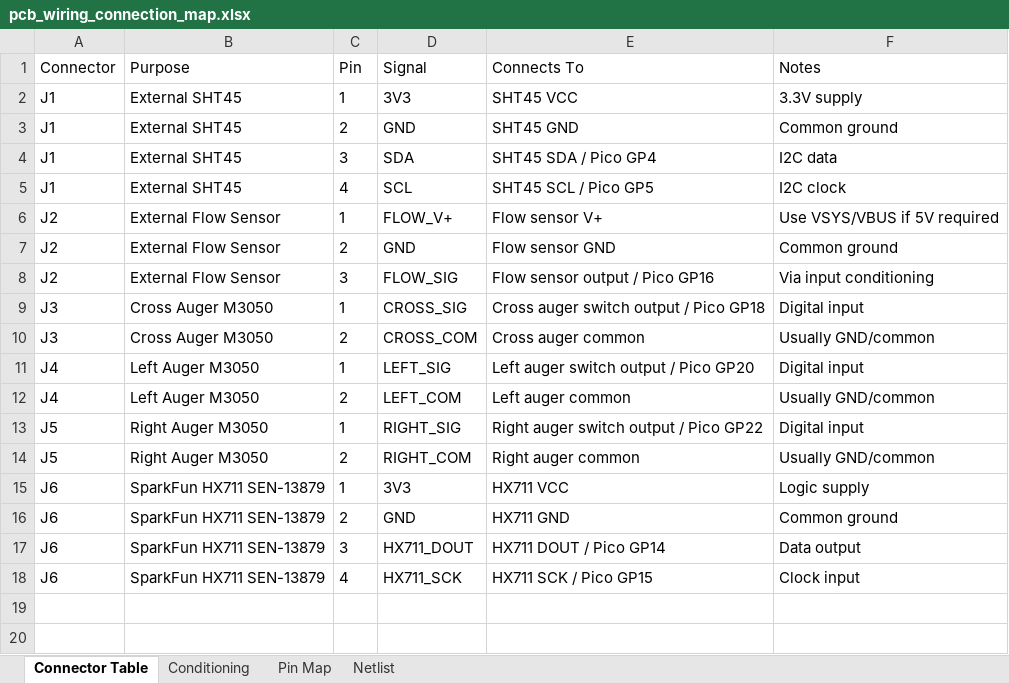
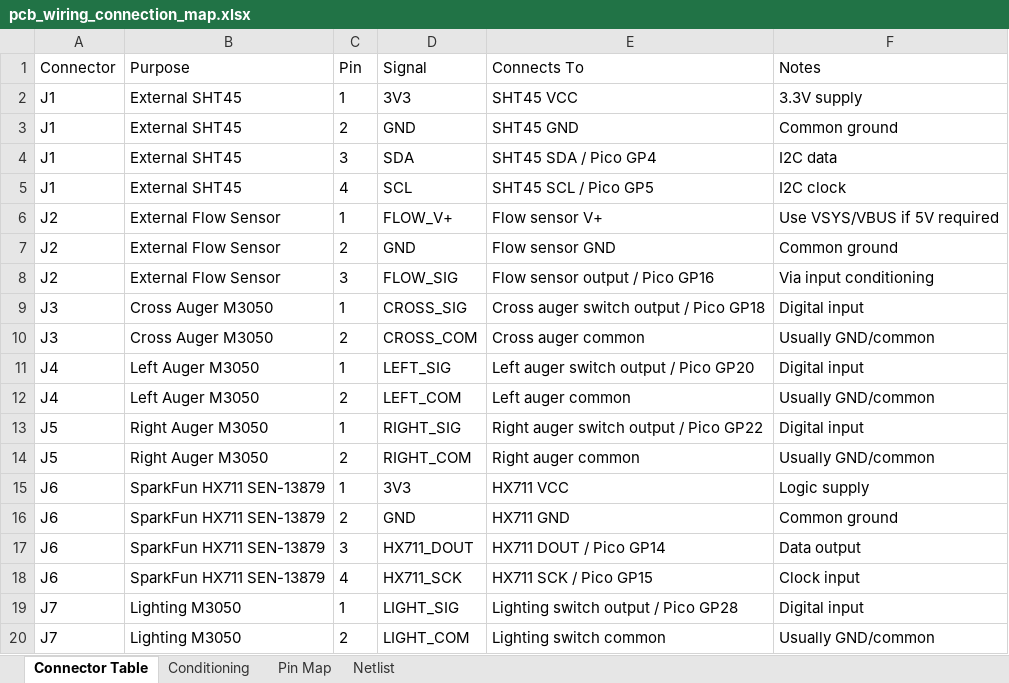
Before and after one commit to AndrewCDF/cherry-dene-dashboard, an Excel workbook: pcb_wiring_connection_map.xlsx, sheet Connector Table, drawn as a sheet; values as stored, in another font and other column widths than the file's, no borders; the diff names each change by its address in the sheet, - before the commit and + after, or states it on an @@ line.

Commit message:
Add lighting input and collate auger runs

```diff
--- a/pcb_wiring_connection_map.xlsx (sheet Connector Table)
+++ b/pcb_wiring_connection_map.xlsx (sheet Connector Table)
+row 19: J7 | Lighting M3050 | 1 | LIGHT_SIG | Lighting switch output / Pico GP28 | Digital input
+row 20: J7 | Lighting M3050 | 2 | LIGHT_COM | Lighting switch common | Usually GND/common
```
Also changed, not shown: sheet Conditioning, sheet Netlist, sheet Pin Map, 3 other files.
